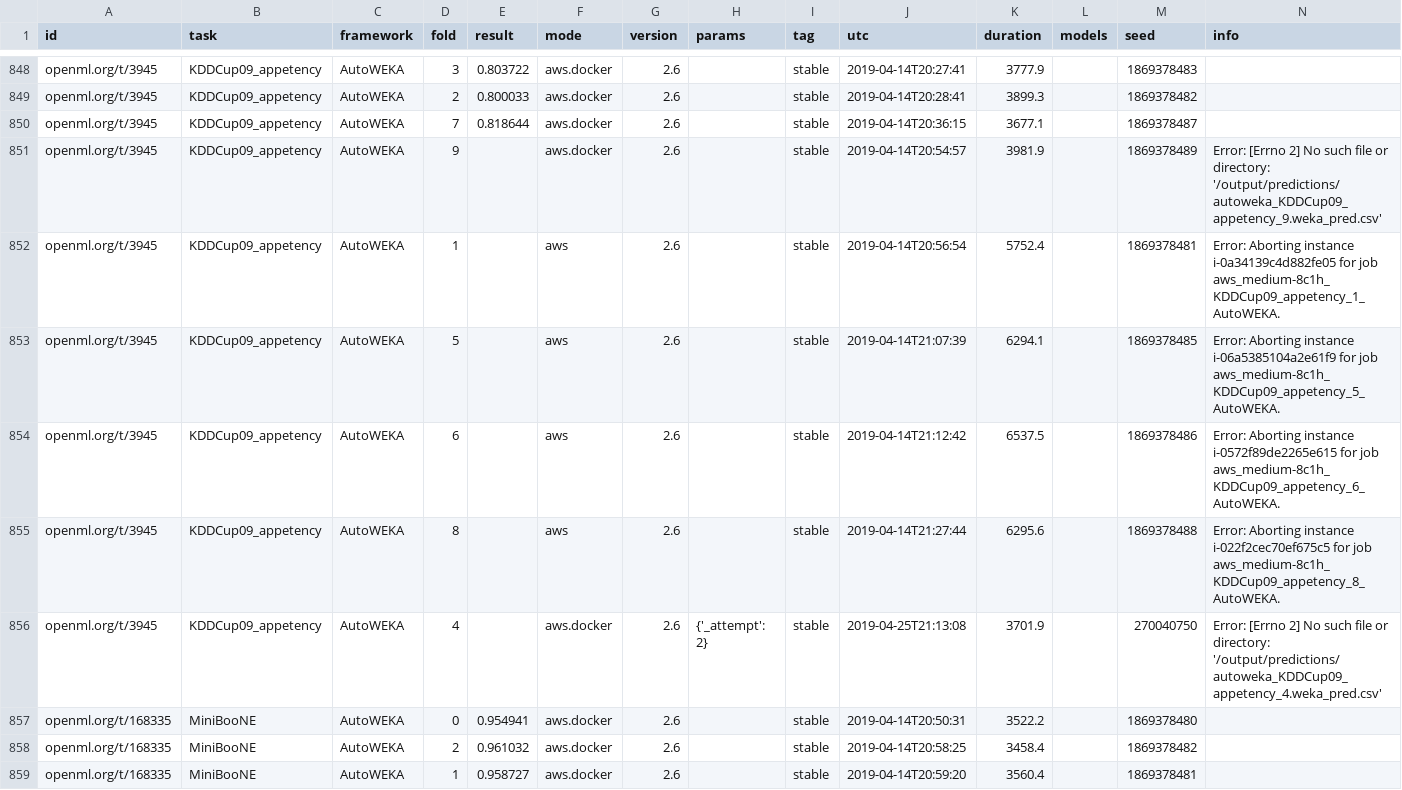
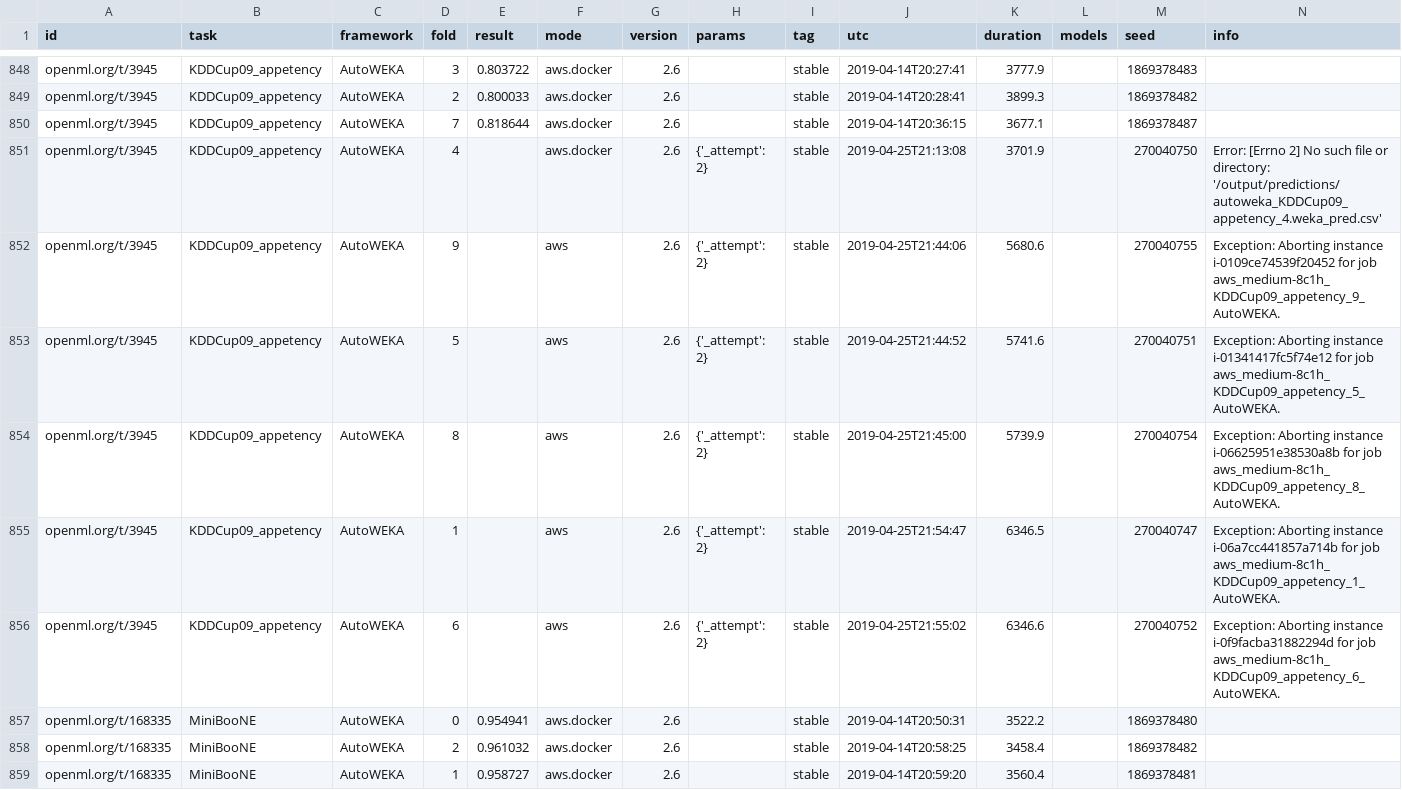
Before and after one commit to openml/automlbenchmark, a CSV file: reports/results_medium-8c1h.csv, drawn as a sheet; only a part is shown, gaps mark what is left out; removed rows and columns are numbered as before the commit, all else as after; rows hold the shown columns only; the diff names each change by its address in the sheet, - before the commit and + after, or states it on an @@ line.

Commit message:
adding more results from reruns

```diff
--- a/reports/results_medium-8c1h.csv
+++ b/reports/results_medium-8c1h.csv
-row 851: openml.org/t/3945 | KDDCup09_appetency | AutoWEKA | 9 |  | aws.docker | 2.6 |  | stable | 2019-04-14T20:54:57 | 3981.9 |  | 1869378489 | Error: [Errno 2] No such file or directory: '/output/predictions/autoweka_KDDCup09_appetency_9.weka_pred.csv'
-row 852: openml.org/t/3945 | KDDCup09_appetency | AutoWEKA | 1 |  | aws | 2.6 |  | stable | 2019-04-14T20:56:54 | 5752.4 |  | 1869378481 | Error: Aborting instance i-0a34139c4d882fe05 for job aws_medium-8c1h_KDDCup09_appetency_1_AutoWEKA.
-row 853: openml.org/t/3945 | KDDCup09_appetency | AutoWEKA | 5 |  | aws | 2.6 |  | stable | 2019-04-14T21:07:39 | 6294.1 |  | 1869378485 | Error: Aborting instance i-06a5385104a2e61f9 for job aws_medium-8c1h_KDDCup09_appetency_5_AutoWEKA.
-row 854: openml.org/t/3945 | KDDCup09_appetency | AutoWEKA | 6 |  | aws | 2.6 |  | stable | 2019-04-14T21:12:42 | 6537.5 |  | 1869378486 | Error: Aborting instance i-0572f89de2265e615 for job aws_medium-8c1h_KDDCup09_appetency_6_AutoWEKA.
-row 855: openml.org/t/3945 | KDDCup09_appetency | AutoWEKA | 8 |  | aws | 2.6 |  | stable | 2019-04-14T21:27:44 | 6295.6 |  | 1869378488 | Error: Aborting instance i-022f2cec70ef675c5 for job aws_medium-8c1h_KDDCup09_appetency_8_AutoWEKA.
+row 852: openml.org/t/3945 | KDDCup09_appetency | AutoWEKA | 9 |  | aws | 2.6 | {'_attempt': 2} | stable | 2019-04-25T21:44:06 | 5680.6 |  | 270040755 | Exception: Aborting instance i-0109ce74539f20452 for job aws_medium-8c1h_KDDCup09_appetency_9_AutoWEKA.
+row 853: openml.org/t/3945 | KDDCup09_appetency | AutoWEKA | 5 |  | aws | 2.6 | {'_attempt': 2} | stable | 2019-04-25T21:44:52 | 5741.6 |  | 270040751 | Exception: Aborting instance i-01341417fc5f74e12 for job aws_medium-8c1h_KDDCup09_appetency_5_AutoWEKA.
+row 854: openml.org/t/3945 | KDDCup09_appetency | AutoWEKA | 8 |  | aws | 2.6 | {'_attempt': 2} | stable | 2019-04-25T21:45:00 | 5739.9 |  | 270040754 | Exception: Aborting instance i-06625951e38530a8b for job aws_medium-8c1h_KDDCup09_appetency_8_AutoWEKA.
+row 855: openml.org/t/3945 | KDDCup09_appetency | AutoWEKA | 1 |  | aws | 2.6 | {'_attempt': 2} | stable | 2019-04-25T21:54:47 | 6346.5 |  | 270040747 | Exception: Aborting instance i-06a7cc441857a714b for job aws_medium-8c1h_KDDCup09_appetency_1_AutoWEKA.
+row 856: openml.org/t/3945 | KDDCup09_appetency | AutoWEKA | 6 |  | aws | 2.6 | {'_attempt': 2} | stable | 2019-04-25T21:55:02 | 6346.6 |  | 270040752 | Exception: Aborting instance i-0f9facba31882294d for job aws_medium-8c1h_KDDCup09_appetency_6_AutoWEKA.
```
Also changed, not shown: reports/tables/1h/folds_leaderboard.csv, reports/tables/1h/models_summary.csv, 17 other files.
